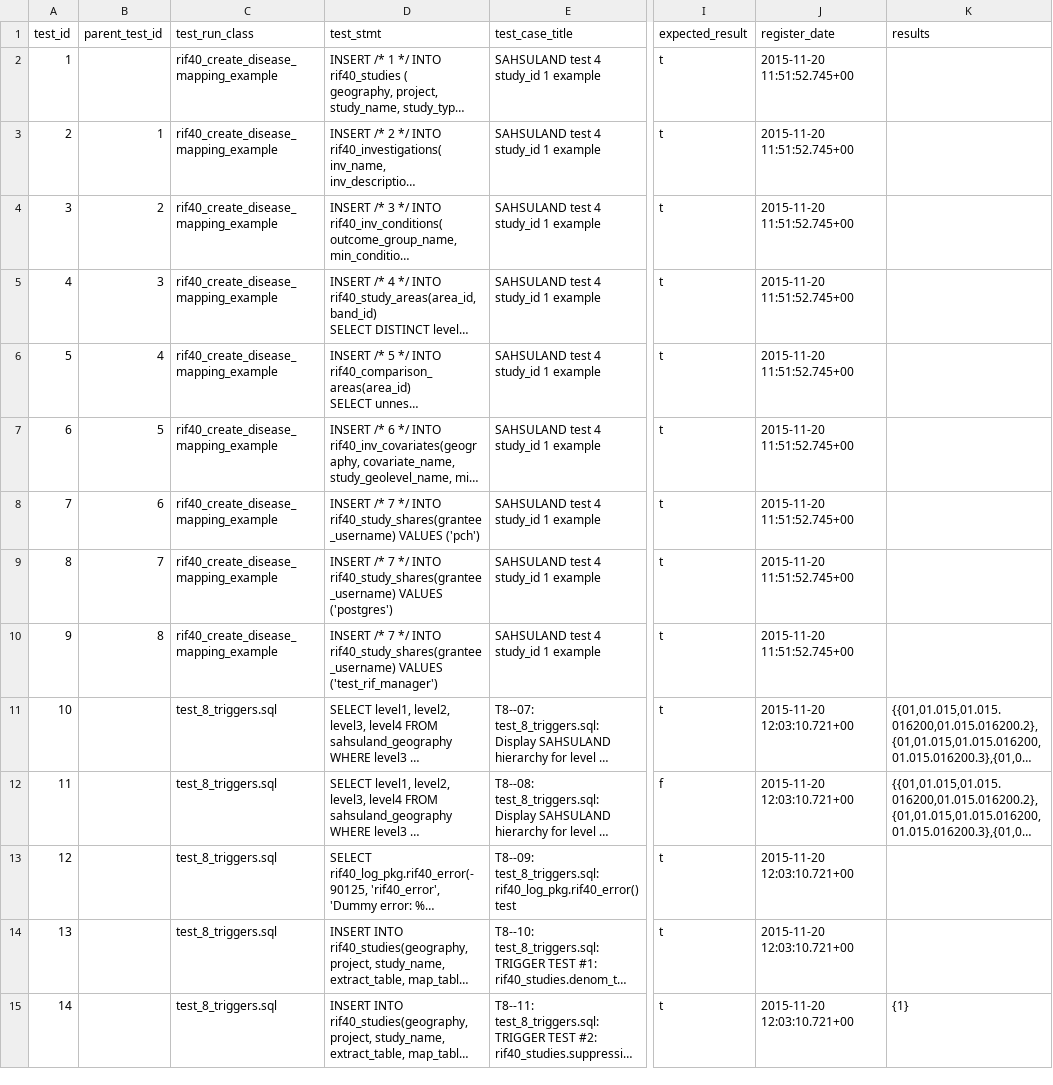
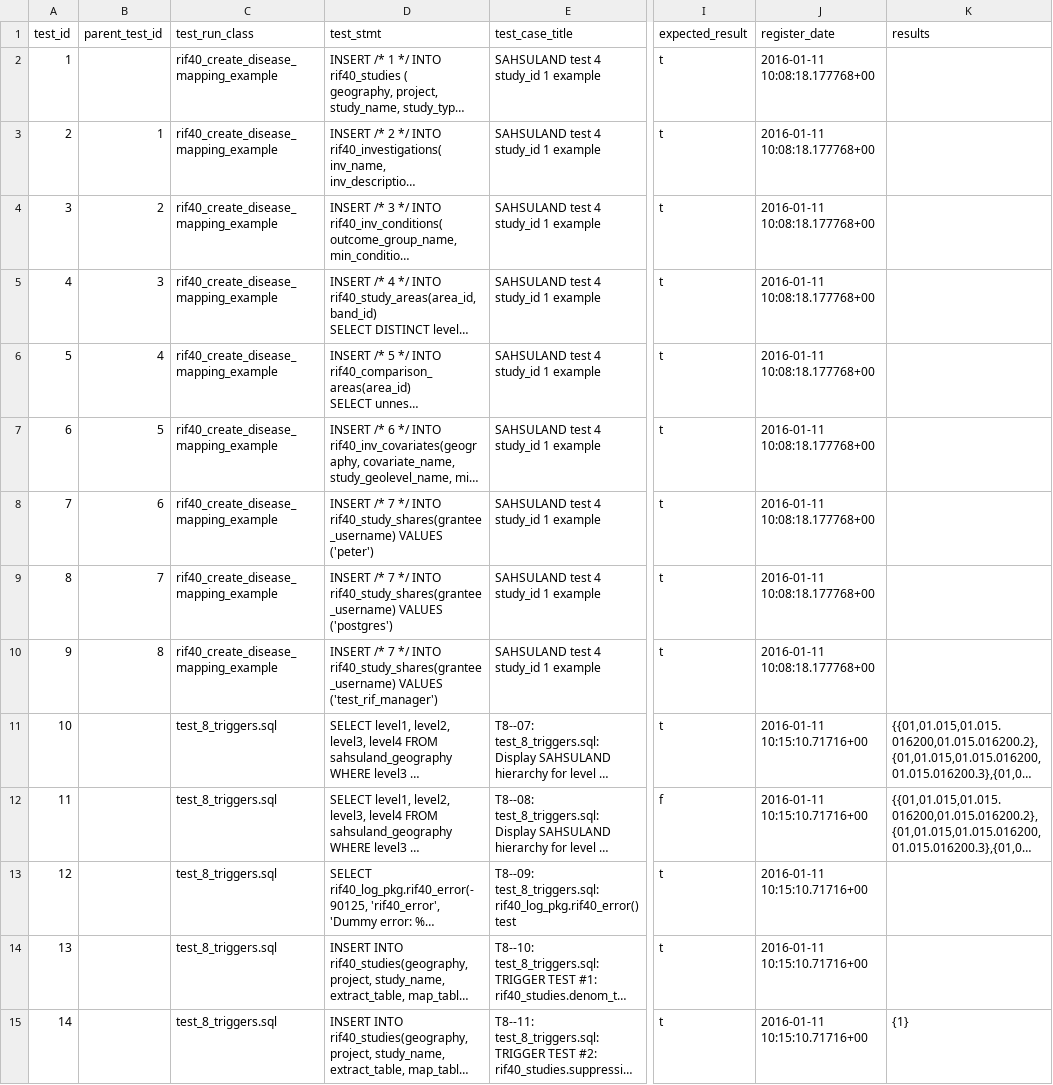
Before and after one commit to smallAreaHealthStatisticsUnit/rapidInquiryFacility, a CSV file: rifDatabase/TestHarness/rif40_test_harness.csv, drawn as a sheet; only a part is shown, gaps mark what is left out; long unchanged cells end in …; the diff covers the shown part only; the diff names each change by its address in the sheet, - before the commit and + after, or states it on an @@ line.

```diff
--- a/rifDatabase/TestHarness/rif40_test_harness.csv
+++ b/rifDatabase/TestHarness/rif40_test_harness.csv
-J2:J10 (register_date): 2015-11-20 11:51:52.745+00
+J2:J10 (register_date): 2016-01-11 10:08:18.177768+00
-D8 (test_stmt): …rif40_study_shares(grantee_username) VALUES ('pch')
+D8 (test_stmt): …rif40_study_shares(grantee_username) VALUES ('peter')
-J11:J15 (register_date): 2015-11-20 12:03:10.721+00
+J11:J15 (register_date): 2016-01-11 10:15:10.71716+00
```
Also changed, not shown: 35 edited cells elsewhere in this file, 7 other files.
